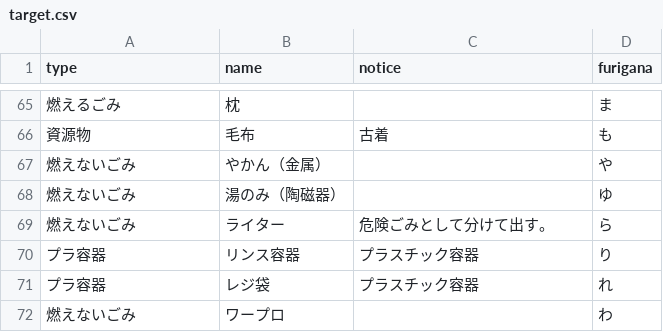
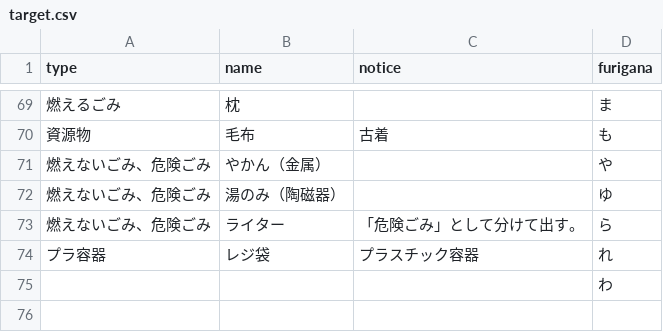
Before and after one commit to matsusakahon/5374, a CSV file: data/target.csv, drawn as a sheet; only a part is shown, gaps mark what is left out; the diff covers the shown part only.

```diff
--- a/data/target.csv
+++ b/data/target.csv
@@ -66,7 +70,6 @@ type,name,notice,furigana
 資源物,毛布,古着,も
-燃えないごみ,やかん（金属）,,や
-燃えないごみ,湯のみ（陶磁器）,,ゆ
-燃えないごみ,ライター,危険ごみとして分けて出す。,ら
-プラ容器,リンス容器,プラスチック容器,り
+燃えないごみ、危険ごみ,やかん（金属）,,や
+燃えないごみ、危険ごみ,湯のみ（陶磁器）,,ゆ
+燃えないごみ、危険ごみ,ライター,「危険ごみ」として分けて出す。,ら
 プラ容器,レジ袋,プラスチック容器,れ
-燃えないごみ,ワープロ,,わ
+,,,わ
```
Also changed, not shown: 23 added rows, 19 removed rows, 4 moved rows and 17 edited cells elsewhere in this file.
